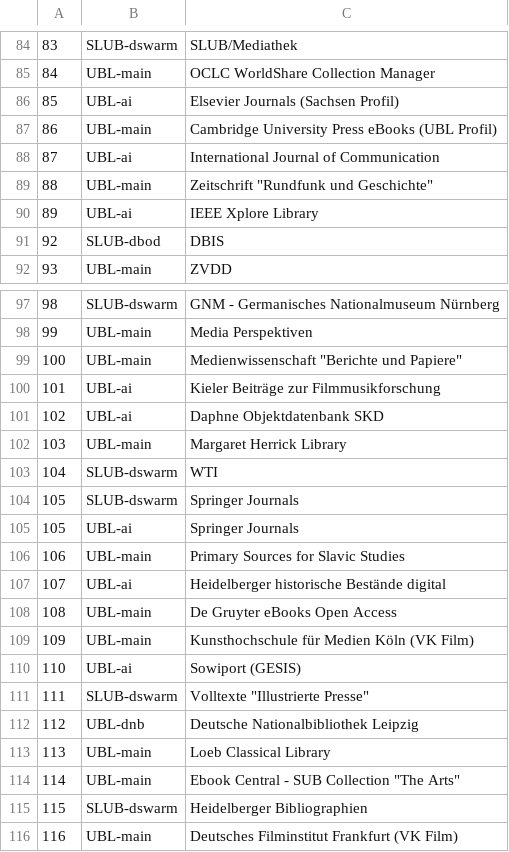
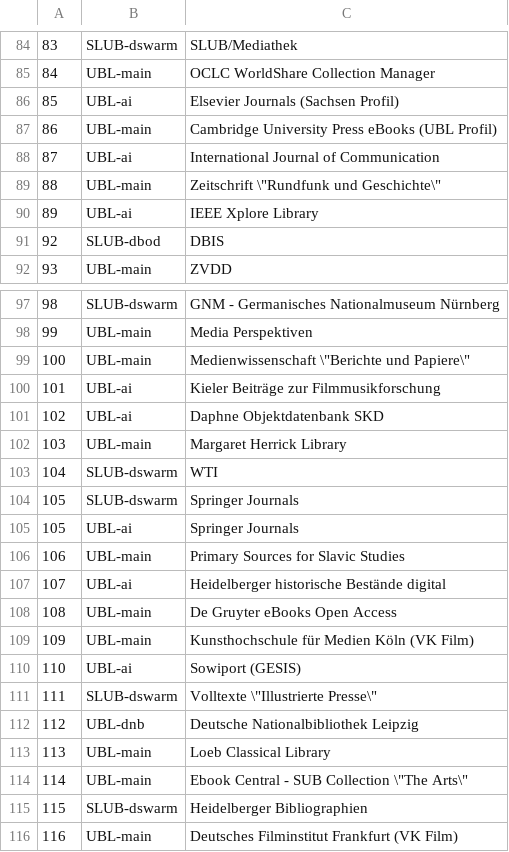
Before and after one commit to miku/siskin, a TSV file: docs/sids.tsv, drawn as a sheet; only a part is shown, gaps mark what is left out.

```diff
--- a/docs/sids.tsv
+++ b/docs/sids.tsv
@@ -88,3 +88,3 @@
 87	UBL-ai	International Journal of Communication
-88	UBL-main	Zeitschrift "Rundfunk und Geschichte"
+88	UBL-main	Zeitschrift \"Rundfunk und Geschichte\"
 89	UBL-ai	IEEE Xplore Library
@@ -98,3 +98,3 @@
 99	UBL-main	Media Perspektiven
-100	UBL-main	Medienwissenschaft "Berichte und Papiere"
+100	UBL-main	Medienwissenschaft \"Berichte und Papiere\"
 101	UBL-ai	Kieler Beiträge zur Filmmusikforschung
@@ -110,6 +110,6 @@
 110	UBL-ai	Sowiport (GESIS)
-111	SLUB-dswarm	Volltexte "Illustrierte Presse"
+111	SLUB-dswarm	Volltexte \"Illustrierte Presse\"
 112	UBL-dnb	Deutsche Nationalbibliothek Leipzig
 113	UBL-main	Loeb Classical Library
-114	UBL-main	Ebook Central - SUB Collection "The Arts"
+114	UBL-main	Ebook Central - SUB Collection \"The Arts\"
 115	SLUB-dswarm	Heidelberger Bibliographien
```
Also changed, not shown: 1 other file.
